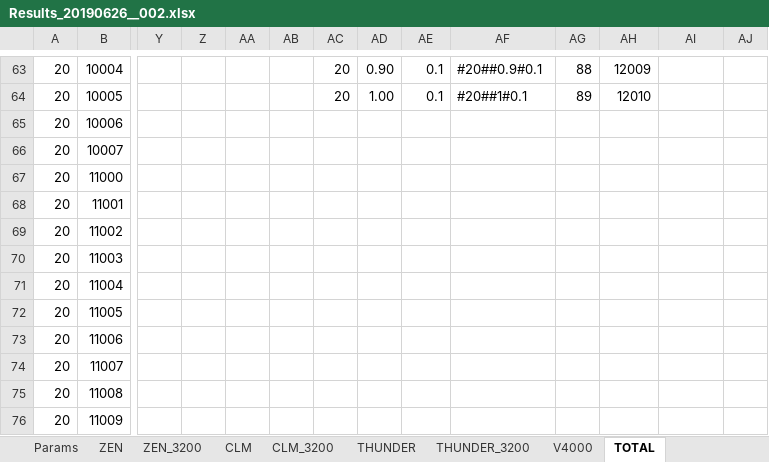
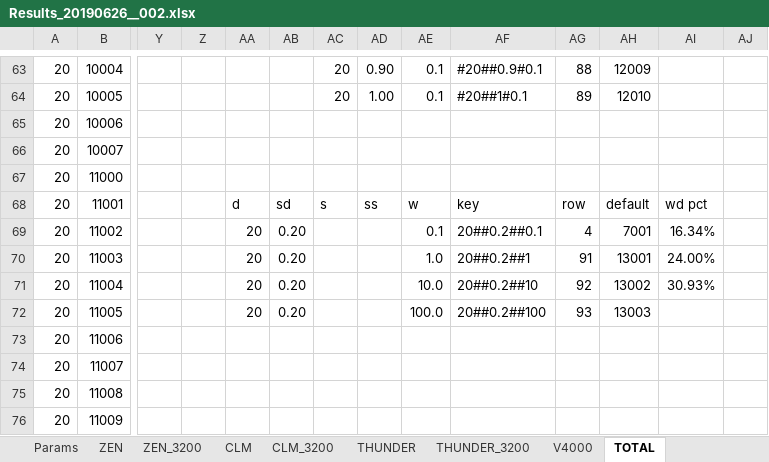
Before and after one commit to kkkmail/ClmFSharp, an Excel workbook: Math/Results_20190626__002.xlsx, sheet TOTAL, drawn as a sheet; only a part is shown, gaps mark what is left out; values as stored, in another font and other column widths than the file's, no borders; charts and pictures and conditional formats not drawn; the diff covers the shown part only; the diff names each change by its address in the sheet, - before the commit and + after, or states it on an @@ line.

```diff
--- a/Math/Results_20190626__002.xlsx (sheet TOTAL)
+++ b/Math/Results_20190626__002.xlsx (sheet TOTAL)
-AA68: (empty)
+AA68: d
-AB68: (empty)
+AB68: sd
-AC68: (empty)
+AC68: s
-AD68: (empty)
+AD68: ss
-AE68: (empty)
+AE68: w
-AF68: (empty)
+AF68: key
-AG68: (empty)
+AG68: row
-AH68: (empty)
+AH68: default
-AI68: (empty)
+AI68: wd pct
-AA69:AA72: (empty)
+AA69:AA72: 20
-AB69:AB72: (empty)
+AB69:AB72: 0.20
-AE69: (empty)
+AE69: 0.1
-AF69: (empty)
+AF69: 20##0.2##0.1
-AG69: (empty)
+AG69: 4
-AH69: (empty)
+AH69: 7001
-AI69: (empty)
+AI69: 16.34%
-AE70: (empty)
+AE70: 1.0
-AF70: (empty)
+AF70: 20##0.2##1
-AG70: (empty)
+AG70: 91
-AH70: (empty)
+AH70: 13001
-AI70: (empty)
+AI70: 24.00%
-AE71: (empty)
+AE71: 10.0
-AF71: (empty)
+AF71: 20##0.2##10
-AG71: (empty)
+AG71: 92
-AH71: (empty)
+AH71: 13002
-AI71: (empty)
+AI71: 30.93%
-AE72: (empty)
+AE72: 100.0
-AF72: (empty)
+AF72: 20##0.2##100
-AG72: (empty)
+AG72: 93
-AH72: (empty)
+AH72: 13003
```
Also changed, not shown: 36 edited cells elsewhere in this sheet, sheet V4000, formulas that keep their value, charts or pictures, Math/Defaults_20190720.xlsx, 3 other files.
